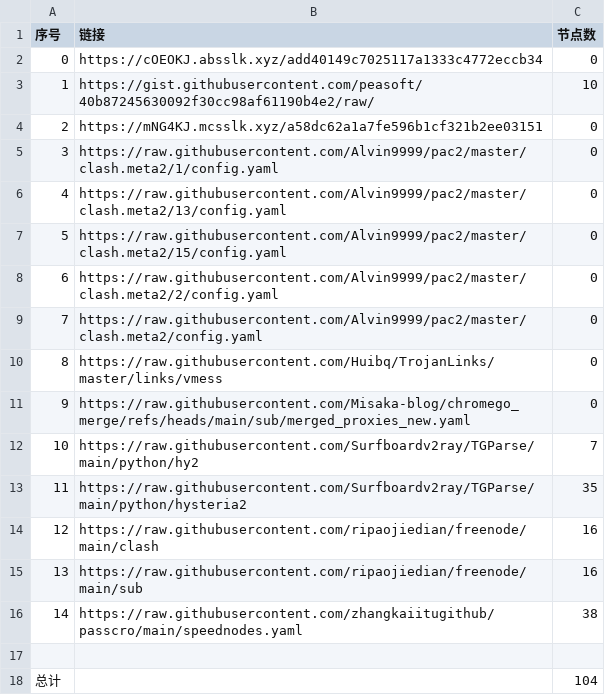
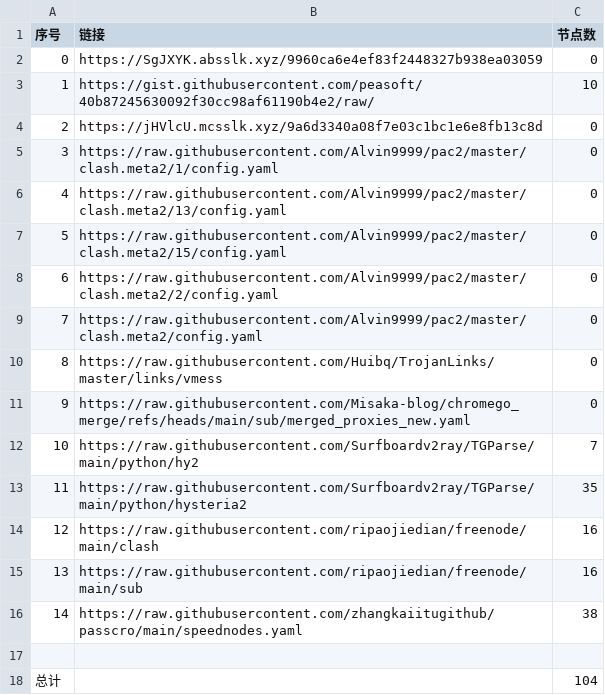
Before and after one commit to this-ooo/nmw, a CSV file: list_result.csv, drawn as a sheet.

```diff
--- a/list_result.csv
+++ b/list_result.csv
@@ -1,5 +1,5 @@
 序号,链接,节点数
-0,https://cOEOKJ.absslk.xyz/add40149c7025117a1333c4772eccb34,0
+0,https://SgJXYK.absslk.xyz/9960ca6e4ef83f2448327b938ea03059,0
 1,https://gist.githubusercontent.com/peasoft/40b87245630092f30cc98af61190b4e2/raw/,10
-2,https://mNG4KJ.mcsslk.xyz/a58dc62a1a7fe596b1cf321b2ee03151,0
+2,https://jHVlcU.mcsslk.xyz/9a6d3340a08f7e03c1bc1e6e8fb13c8d,0
 3,https://raw.githubusercontent.com/Alvin9999/pac2/master/clash.meta2/1/config.yaml,0
```
Also changed, not shown: 3 other files.
